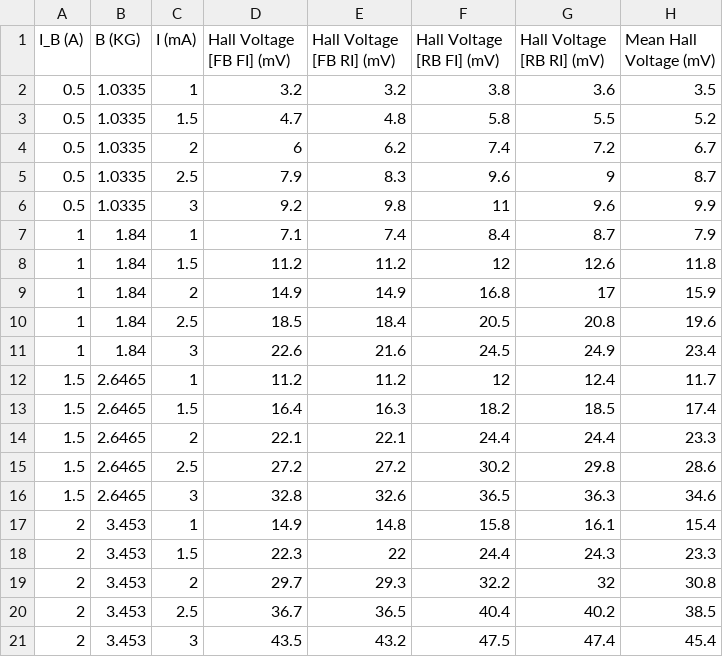
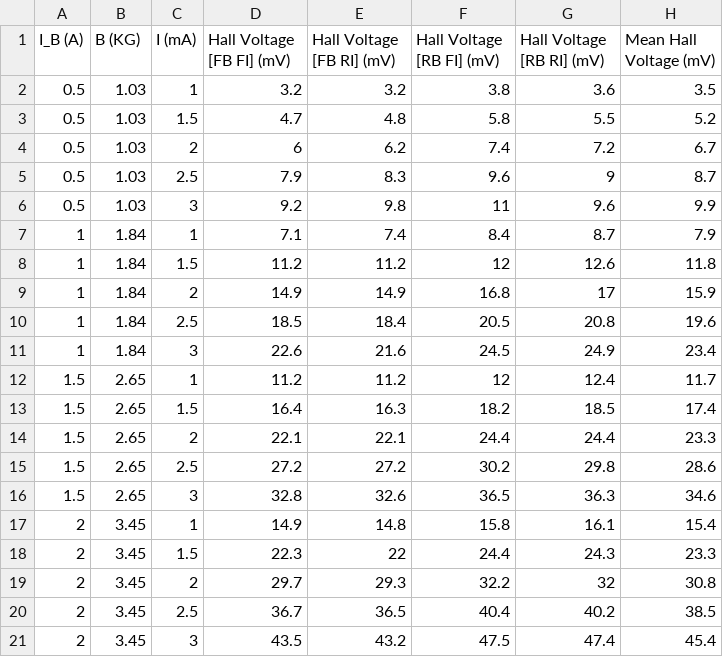
Before and after one commit to rohandebsarkar/General-Practicals, a CSV file: Hall Effect/data1.csv, drawn as a sheet.

```diff
--- a/Hall Effect/data1.csv
+++ b/Hall Effect/data1.csv
@@ -1,7 +1,7 @@
 I_B (A),B (KG),I (mA),Hall Voltage [FB FI] (mV),Hall Voltage [FB RI] (mV),Hall Voltage [RB FI] (mV),Hall Voltage [RB RI] (mV),Mean Hall Voltage (mV)
-0.5,1.0335,1,3.2,3.2,3.8,3.6,3.5
-0.5,1.0335,1.5,4.7,4.8,5.8,5.5,5.2
-0.5,1.0335,2,6,6.2,7.4,7.2,6.7
-0.5,1.0335,2.5,7.9,8.3,9.6,9,8.7
-0.5,1.0335,3,9.2,9.8,11,9.6,9.9
+0.5,1.03,1,3.2,3.2,3.8,3.6,3.5
+0.5,1.03,1.5,4.7,4.8,5.8,5.5,5.2
+0.5,1.03,2,6,6.2,7.4,7.2,6.7
+0.5,1.03,2.5,7.9,8.3,9.6,9,8.7
+0.5,1.03,3,9.2,9.8,11,9.6,9.9
 1,1.84,1,7.1,7.4,8.4,8.7,7.9
@@ -11,11 +11,11 @@ I_B (A),B (KG),I (mA),Hall Voltage [FB FI] (mV),Hall Voltage [FB RI] (mV),Hall V
 1,1.84,3,22.6,21.6,24.5,24.9,23.4
-1.5,2.6465,1,11.2,11.2,12,12.4,11.7
-1.5,2.6465,1.5,16.4,16.3,18.2,18.5,17.4
-1.5,2.6465,2,22.1,22.1,24.4,24.4,23.3
-1.5,2.6465,2.5,27.2,27.2,30.2,29.8,28.6
-1.5,2.6465,3,32.8,32.6,36.5,36.3,34.6
-2,3.453,1,14.9,14.8,15.8,16.1,15.4
-2,3.453,1.5,22.3,22,24.4,24.3,23.3
-2,3.453,2,29.7,29.3,32.2,32,30.8
-2,3.453,2.5,36.7,36.5,40.4,40.2,38.5
-2,3.453,3,43.5,43.2,47.5,47.4,45.4
+1.5,2.65,1,11.2,11.2,12,12.4,11.7
+1.5,2.65,1.5,16.4,16.3,18.2,18.5,17.4
+1.5,2.65,2,22.1,22.1,24.4,24.4,23.3
+1.5,2.65,2.5,27.2,27.2,30.2,29.8,28.6
+1.5,2.65,3,32.8,32.6,36.5,36.3,34.6
+2,3.45,1,14.9,14.8,15.8,16.1,15.4
+2,3.45,1.5,22.3,22,24.4,24.3,23.3
+2,3.45,2,29.7,29.3,32.2,32,30.8
+2,3.45,2.5,36.7,36.5,40.4,40.2,38.5
+2,3.45,3,43.5,43.2,47.5,47.4,45.4
```
Also changed, not shown: 1 other file.
